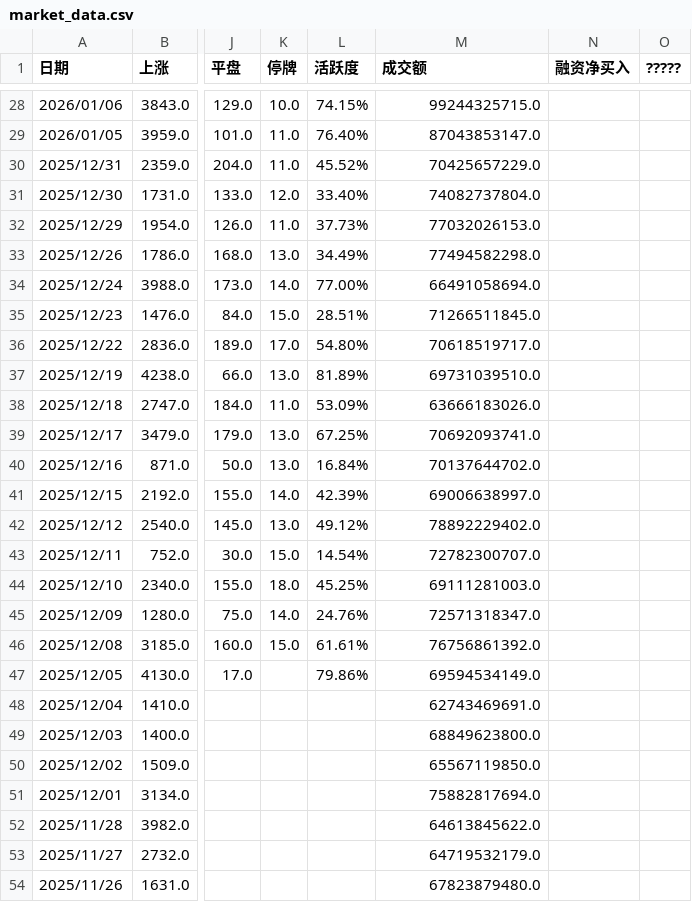
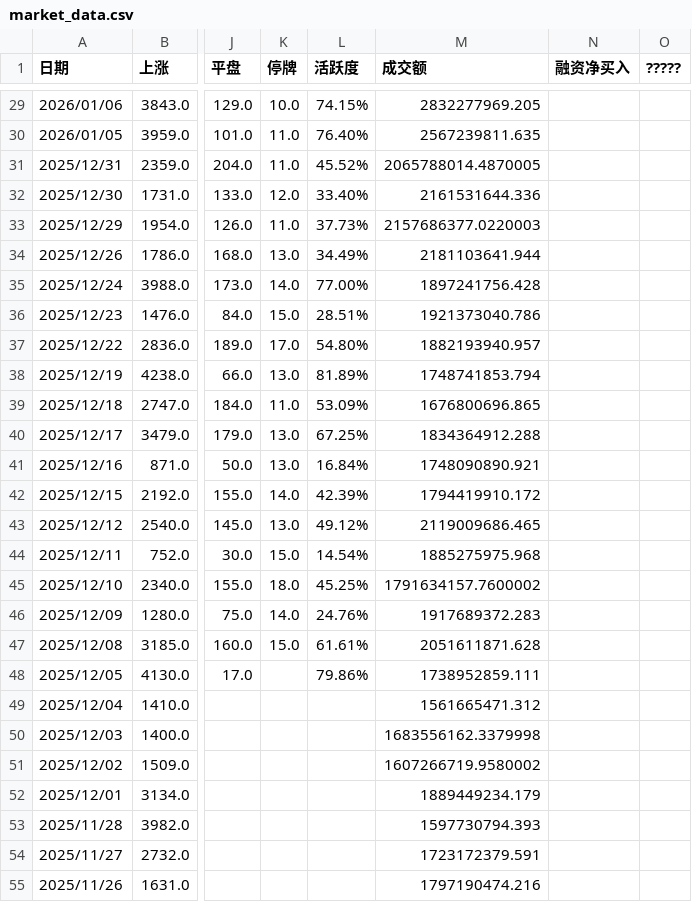
Before and after one commit to chinfi-codex/ch-stock, a CSV file: datas/market_data.csv, drawn as a sheet; only a part is shown, gaps mark what is left out; addresses are those after the commit; the diff covers the shown part only; the diff names each change by its address in the sheet, - before the commit and + after, or states it on an @@ line.

```diff
--- a/datas/market_data.csv
+++ b/datas/market_data.csv
-M29 (成交额): 99244325715.0
+M29 (成交额): 2832277969.205
-M30 (成交额): 87043853147.0
+M30 (成交额): 2567239811.635
-M31 (成交额): 70425657229.0
+M31 (成交额): 2065788014.4870005
-M32 (成交额): 74082737804.0
+M32 (成交额): 2161531644.336
-M33 (成交额): 77032026153.0
+M33 (成交额): 2157686377.0220003
-M34 (成交额): 77494582298.0
+M34 (成交额): 2181103641.944
-M35 (成交额): 66491058694.0
+M35 (成交额): 1897241756.428
-M36 (成交额): 71266511845.0
+M36 (成交额): 1921373040.786
-M37 (成交额): 70618519717.0
+M37 (成交额): 1882193940.957
-M38 (成交额): 69731039510.0
+M38 (成交额): 1748741853.794
-M39 (成交额): 63666183026.0
+M39 (成交额): 1676800696.865
-M40 (成交额): 70692093741.0
+M40 (成交额): 1834364912.288
-M41 (成交额): 70137644702.0
+M41 (成交额): 1748090890.921
-M42 (成交额): 69006638997.0
+M42 (成交额): 1794419910.172
-M43 (成交额): 78892229402.0
+M43 (成交额): 2119009686.465
-M44 (成交额): 72782300707.0
+M44 (成交额): 1885275975.968
-M45 (成交额): 69111281003.0
+M45 (成交额): 1791634157.7600002
-M46 (成交额): 72571318347.0
+M46 (成交额): 1917689372.283
-M47 (成交额): 76756861392.0
+M47 (成交额): 2051611871.628
-M48 (成交额): 69594534149.0
+M48 (成交额): 1738952859.111
-M49 (成交额): 62743469691.0
+M49 (成交额): 1561665471.312
-M50 (成交额): 68849623800.0
+M50 (成交额): 1683556162.3379998
-M51 (成交额): 65567119850.0
+M51 (成交额): 1607266719.9580002
-M52 (成交额): 75882817694.0
+M52 (成交额): 1889449234.179
-M53 (成交额): 64613845622.0
+M53 (成交额): 1597730794.393
-M54 (成交额): 64719532179.0
+M54 (成交额): 1723172379.591
-M55 (成交额): 67823879480.0
+M55 (成交额): 1797190474.216
```
Also changed, not shown: 1 added row and 34 edited cells elsewhere in this file.
